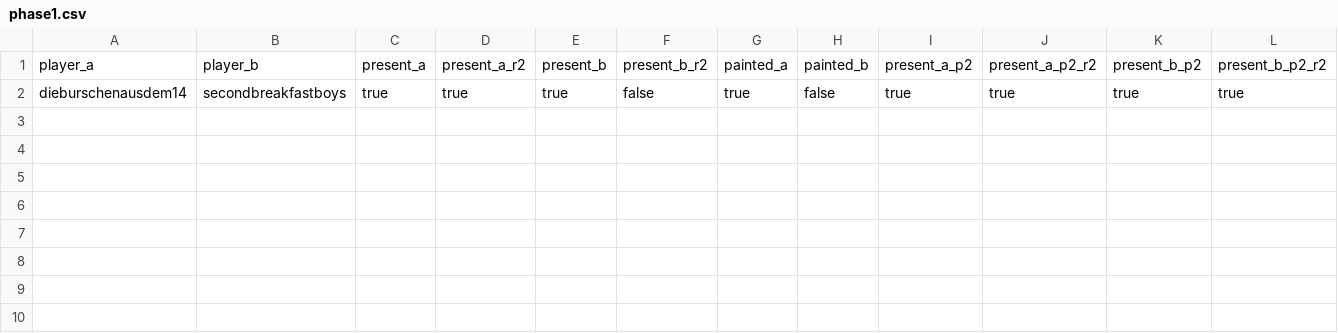
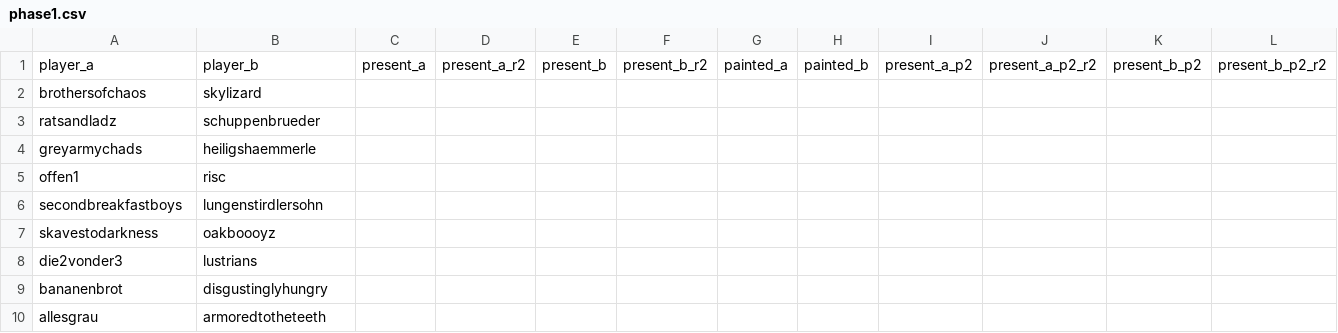
Before and after one commit to sigmareskaliert/sigmareskaliert, a CSV file: _data/pairings/phase1.csv, drawn as a sheet; only a part is shown; removed rows and columns are numbered as before the commit, all else as after; rows hold the shown columns only; the diff names each change by its address in the sheet, - before the commit and + after, or states it on an @@ line.

```diff
--- a/_data/pairings/phase1.csv
+++ b/_data/pairings/phase1.csv
-row 2: dieburschenausdem14 | secondbreakfastboys | true | true | true | false | true | false | true | true | true | true
+row 2: brothersofchaos | skylizard
+row 3: ratsandladz | schuppenbrueder
+row 4: greyarmychads | heiligshaemmerle
+row 5: offen1 | risc
+row 6: secondbreakfastboys | lungenstirdlersohn
+row 7: skavestodarkness | oakboooyz
+row 8: die2vonder3 | lustrians
+row 9: bananenbrot | disgustinglyhungry
+row 10: allesgrau | armoredtotheteeth
```
Also changed, not shown: 19 other files.
